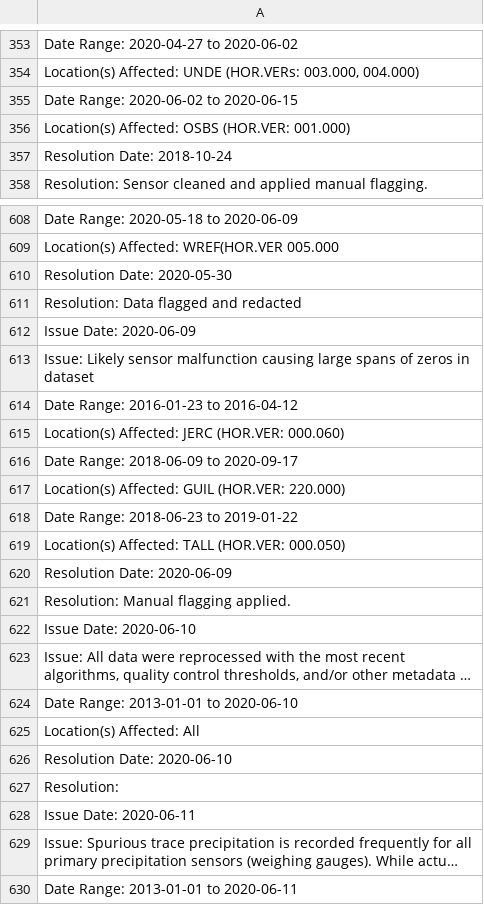
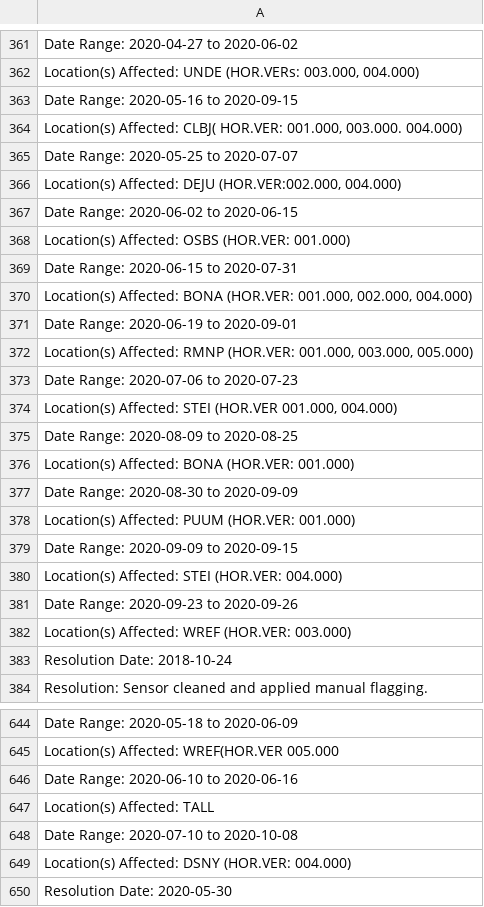
Before and after one commit to marneypratt/macroF20, a CSV file: NEONdata/precip.readme.csv, drawn as a sheet; only a part is shown, gaps mark what is left out; the shorter side is filled out with more unchanged rows; long unchanged cells end in …; the diff covers the shown part only.

```diff
--- a/NEONdata/precip.readme.csv
+++ b/NEONdata/precip.readme.csv
@@ -354,4 +362,22 @@
 "Location(s) Affected: UNDE (HOR.VERs: 003.000, 004.000)"
+"Date Range: 2020-05-16 to 2020-09-15"
+"Location(s) Affected: CLBJ( HOR.VER: 001.000, 003.000. 004.000)"
+"Date Range: 2020-05-25 to 2020-07-07"
+"Location(s) Affected: DEJU (HOR.VER:002.000, 004.000)"
 "Date Range: 2020-06-02 to 2020-06-15"
 "Location(s) Affected: OSBS (HOR.VER: 001.000)"
+"Date Range: 2020-06-15 to 2020-07-31"
+"Location(s) Affected: BONA (HOR.VER: 001.000, 002.000, 004.000)"
+"Date Range: 2020-06-19 to 2020-09-01"
+"Location(s) Affected: RMNP (HOR.VER: 001.000, 003.000, 005.000)"
+"Date Range: 2020-07-06 to 2020-07-23"
+"Location(s) Affected: STEI (HOR.VER 001.000, 004.000)"
+"Date Range: 2020-08-09 to 2020-08-25"
+"Location(s) Affected: BONA (HOR.VER: 001.000)"
+"Date Range: 2020-08-30 to 2020-09-09"
+"Location(s) Affected: PUUM (HOR.VER: 001.000)"
+"Date Range: 2020-09-09 to 2020-09-15"
+"Location(s) Affected: STEI (HOR.VER: 004.000)"
+"Date Range: 2020-09-23 to 2020-09-26"
+"Location(s) Affected: WREF (HOR.VER: 003.000)"
 "Resolution Date: 2018-10-24"
@@ -609,2 +645,6 @@
 "Location(s) Affected: WREF(HOR.VER 005.000"
+"Date Range: 2020-06-10 to 2020-06-16"
+"Location(s) Affected: TALL"
+"Date Range: 2020-07-10 to 2020-10-08"
+"Location(s) Affected: DSNY (HOR.VER: 004.000)"
 "Resolution Date: 2020-05-30"
```
Also changed, not shown: 43 added rows, 1 removed row, 1 moved row and 30 edited cells elsewhere in this file, NEONdata/wTemp.readme.csv, NEONdata/wTemp.vars.csv, 9 other files.
